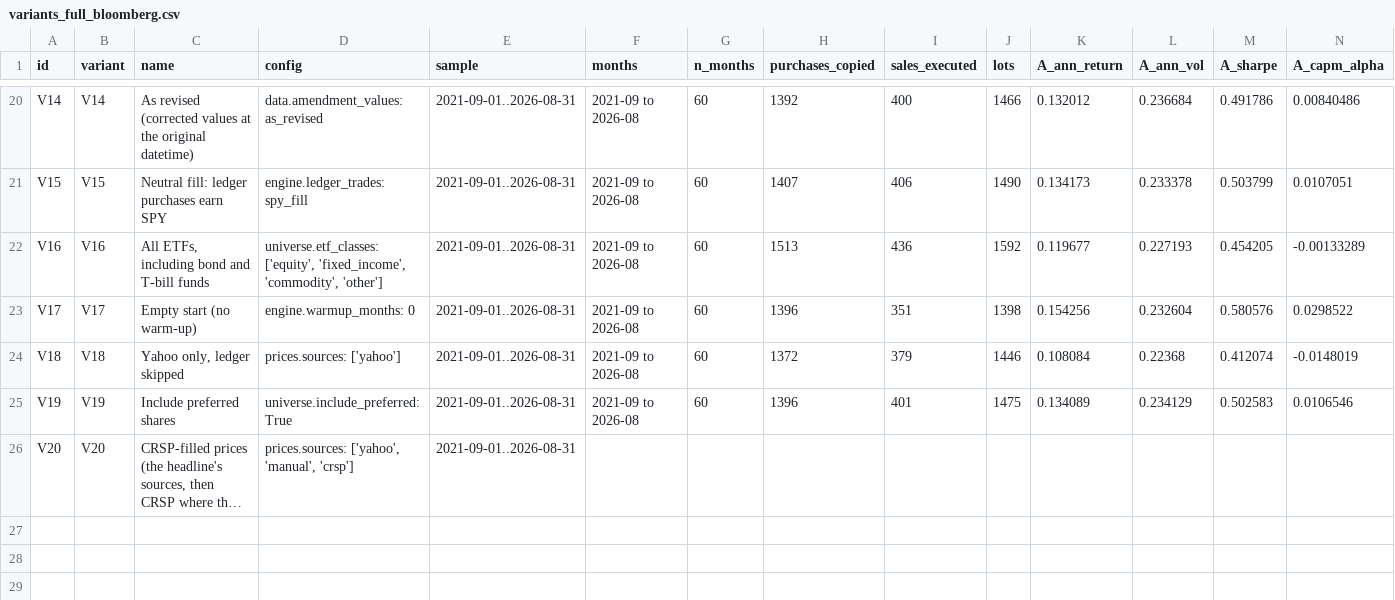
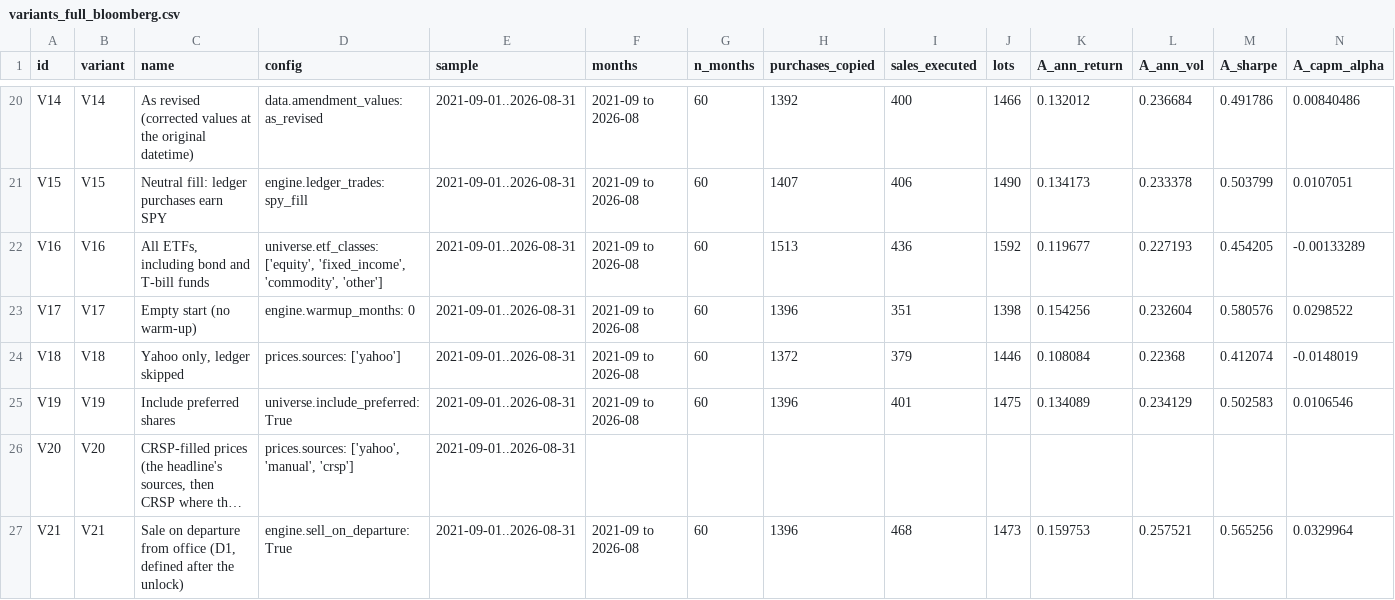
Before and after one commit to oshh-star/senate-trades-backtest, a CSV file: outputs/tables/variants_full_bloomberg.csv, drawn as a sheet; only a part is shown, gaps mark what is left out; long unchanged cells end in …; rows hold the shown columns only; the diff names each change by its address in the sheet, - before the commit and + after, or states it on an @@ line.

```diff
--- a/outputs/tables/variants_full_bloomberg.csv
+++ b/outputs/tables/variants_full_bloomberg.csv
+row 27: V21 | V21 | Sale on departure from office (D1, defined after the unlock) | engine.sell_on_departure: True | 2021-09-01..2026-08-31 | 2021-09 to 2026-08 | 60 | 1396 | 468 | 1473 | 0.159753 | 0.257521 | 0.565256 | 0.0329964
```
Also changed, not shown: 18 other files.
